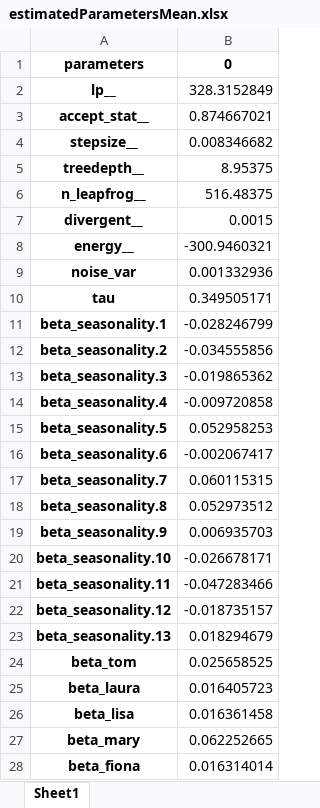
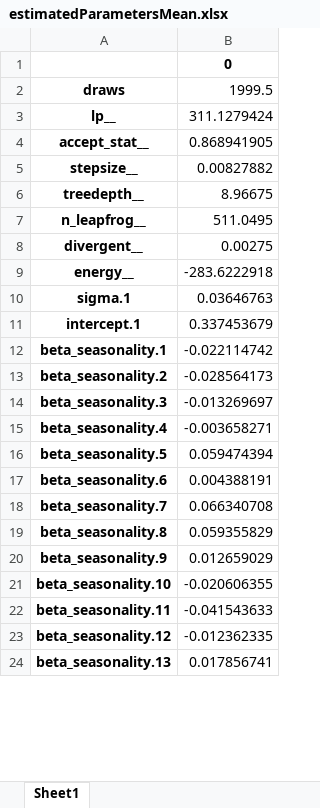
Before and after one commit to alex0267/marketing_mix_model_product, an Excel workbook: estimatedParametersMean.xlsx, sheet Sheet1, drawn as a sheet; only a part is shown; values as stored, in another font and other column widths than the file's, no borders; removed rows and columns are numbered as before the commit, all else as after; the diff covers the shown part only; the diff names each change by its address in the sheet, - before the commit and + after, or states it on an @@ line.

Commit message:
changed parameter definition to fit one brand vectorized model

```diff
--- a/estimatedParametersMean.xlsx (sheet Sheet1)
+++ b/estimatedParametersMean.xlsx (sheet Sheet1)
-A1: parameters
+A1: (empty)
+row 2: draws | 1999.5
-B3: 328.3152849
+B3: 311.1279424
-B4: 0.874667021
+B4: 0.868941905
-B5: 0.008346682
+B5: 0.00827882
-B6: 8.95375
+B6: 8.96675
-B7: 516.48375
+B7: 511.0495
-B8: 0.0015
+B8: 0.00275
-B9: -300.9460321
+B9: -283.6222918
-row 9: noise_var | 0.001332936
-row 10: tau | 0.349505171
+row 10: sigma.1 | 0.03646763
+row 11: intercept.1 | 0.337453679
-B12: -0.028246799
+B12: -0.022114742
-B13: -0.034555856
+B13: -0.028564173
-B14: -0.019865362
+B14: -0.013269697
-B15: -0.009720858
+B15: -0.003658271
-B16: 0.052958253
+B16: 0.059474394
-B17: -0.002067417
+B17: 0.004388191
-B18: 0.060115315
+B18: 0.066340708
-B19: 0.052973512
+B19: 0.059355829
-B20: 0.006935703
+B20: 0.012659029
-B21: -0.026678171
+B21: -0.020606355
-B22: -0.047283466
+B22: -0.041543633
-B23: -0.018735157
+B23: -0.012362335
-B24: 0.018294679
+B24: 0.017856741
-row 24: beta_tom | 0.025658525
-row 25: beta_laura | 0.016405723
-row 26: beta_lisa | 0.016361458
-row 27: beta_mary | 0.062252665
-row 28: beta_fiona | 0.016314014
```
Also changed, not shown: 12 added rows, 7 removed rows and 275 edited cells elsewhere in this sheet, CTRL_summary.xlsx, TP_summary.xlsx, 13 other files.
